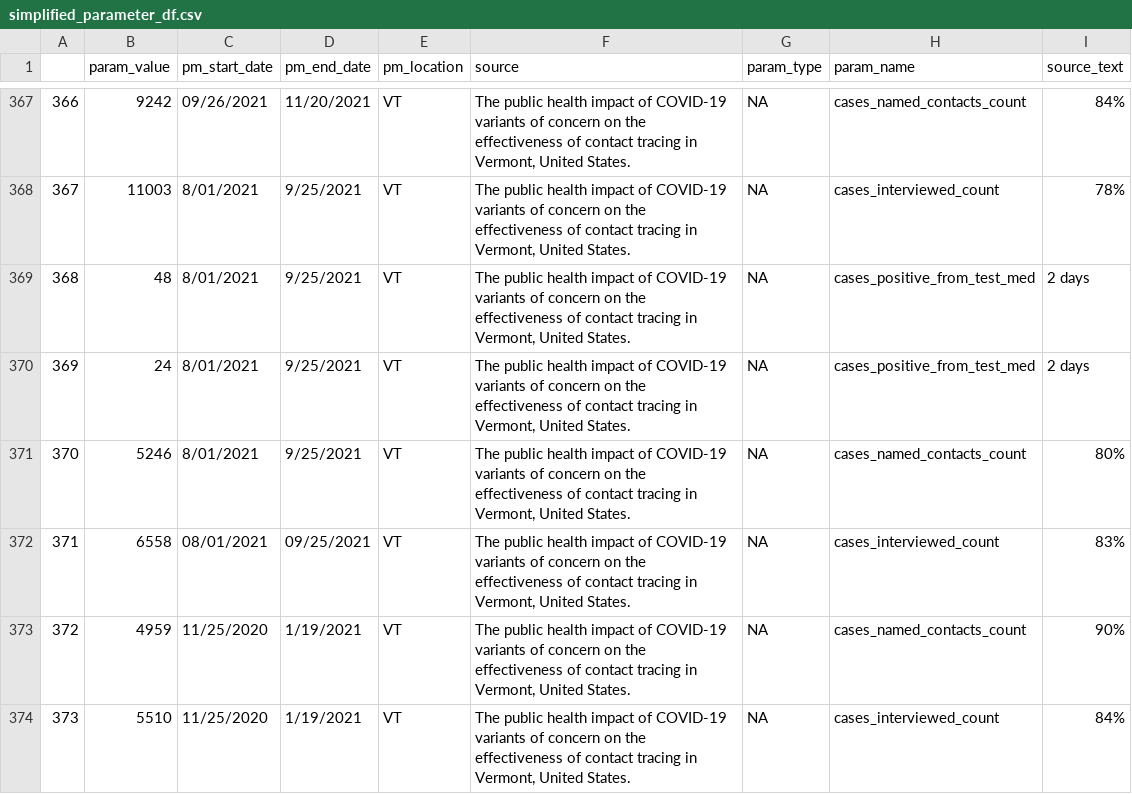
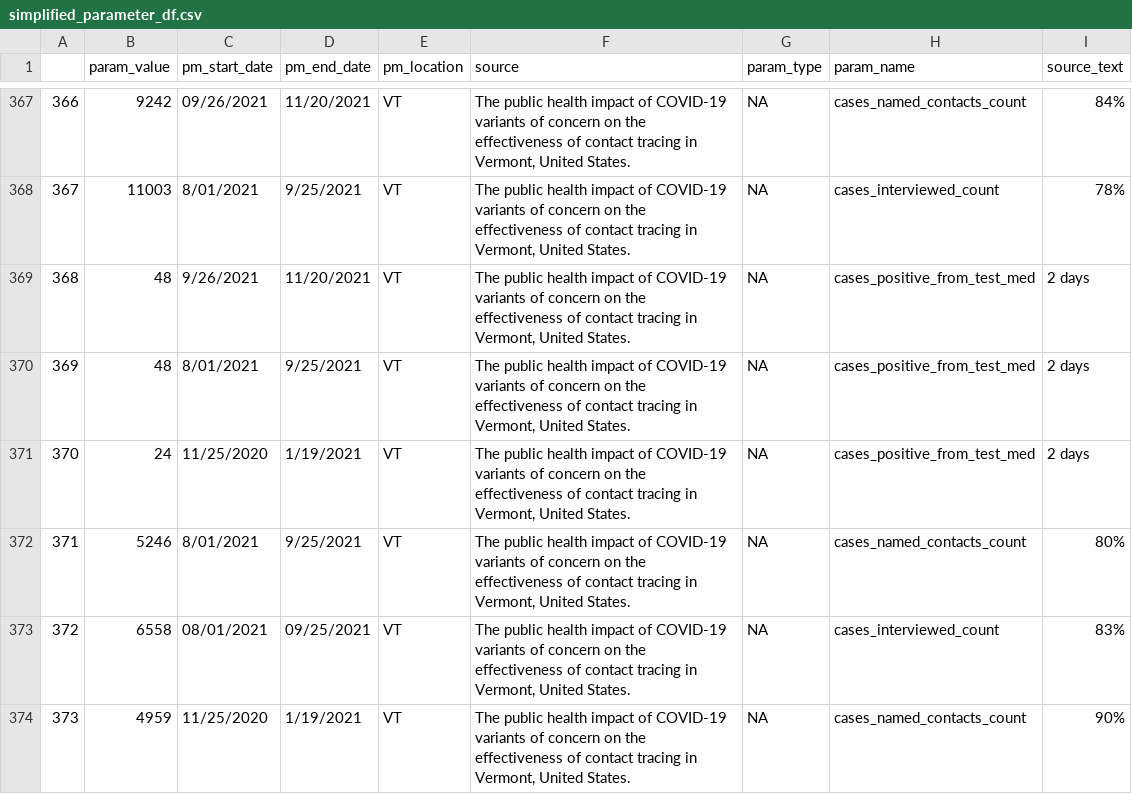
Before and after one commit to adam-s-elder/DEN_future, a CSV file: data_extraction/zotero_sql_querry/output/simplified_parameter_df.csv, drawn as a sheet; only a part is shown, gaps mark what is left out; the shorter side is filled out with more unchanged rows; addresses are those after the commit; the diff names each change by its address in the sheet, - before the commit and + after, or states it on an @@ line.

```diff
--- a/data_extraction/zotero_sql_querry/output/simplified_parameter_df.csv
+++ b/data_extraction/zotero_sql_querry/output/simplified_parameter_df.csv
+row 369: 368 | 48 | 9/26/2021 | 11/20/2021 | VT | The public health impact of COVID-19 variants of concern on the effectiveness of contact tracing in Vermont, United States. | NA | cases_positive_from_test_med | 2 days
@@ column A renumbered from row 370 down @@
-C371 (pm_start_date): 8/01/2021
+C371 (pm_start_date): 11/25/2020
-D371 (pm_end_date): 9/25/2021
+D371 (pm_end_date): 1/19/2021
```
Also changed, not shown: data_extraction/output/combined_data.csv, data_extraction/zotero_sql_querry/output/full_parameter_df.csv.
